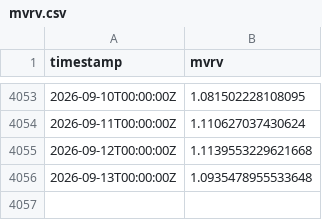
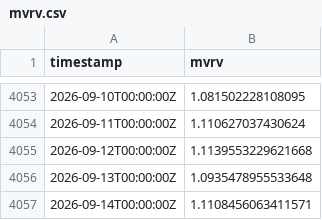
Before and after one commit to PXLabs-code/crypto-market-indicators, a CSV file: data/eth/mvrv.csv, drawn as a sheet; only a part is shown, gaps mark what is left out.

```diff
--- a/data/eth/mvrv.csv
+++ b/data/eth/mvrv.csv
@@ -4056 +4056,2 @@ timestamp,mvrv
 2026-09-13T00:00:00Z,1.0935478955533648
+2026-09-14T00:00:00Z,1.1108456063411571
```
Also changed, not shown: data/btc/funding_rates.csv, data/btc/mvrv.csv, 1 other file.
